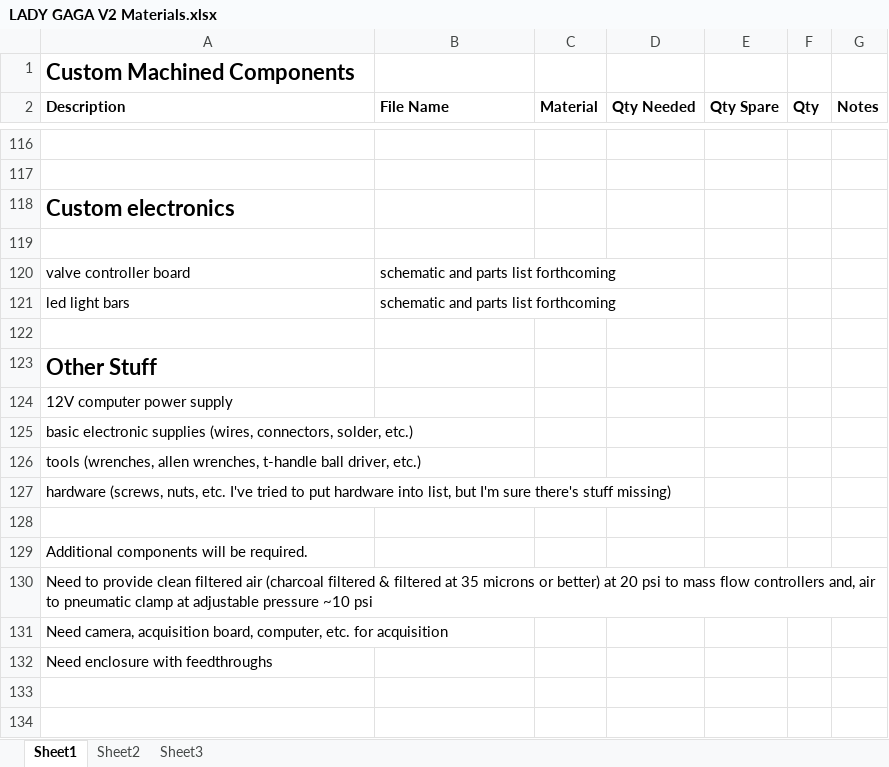
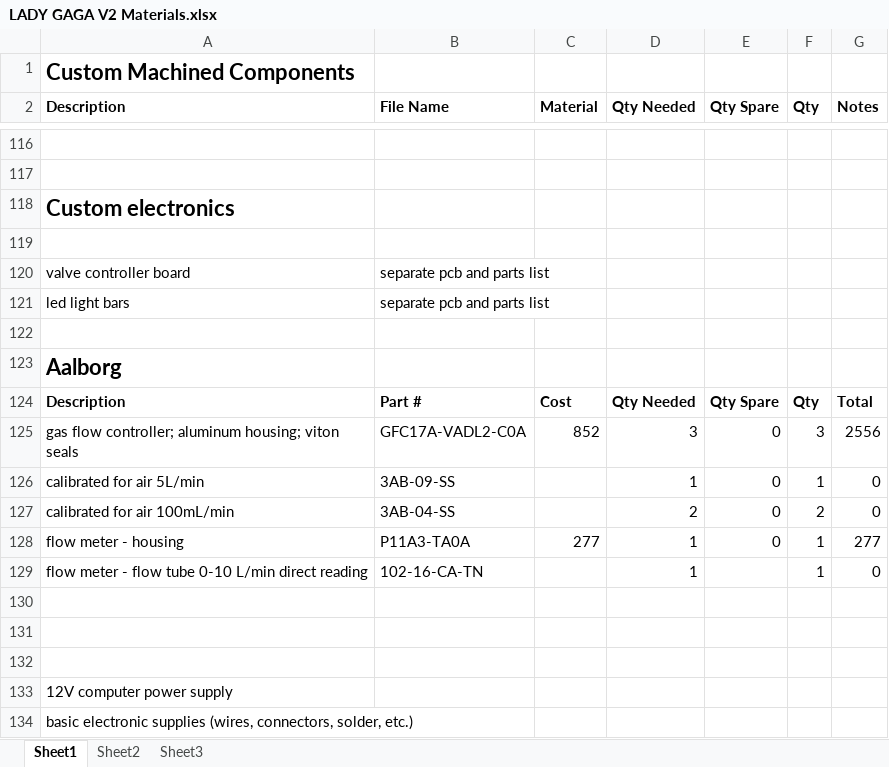
Before and after one commit to mgershow/LadyGagaV2, an Excel workbook: Materials List/LADY GAGA V2 Materials.xlsx, sheet Sheet1, drawn as a sheet; only a part is shown, gaps mark what is left out; the shorter side is filled out with more unchanged rows; values as stored, in another font and other column widths than the file's, no borders; the diff names each change by its address in the sheet, - before the commit and + after, or states it on an @@ line.

Commit message:
added designs for led light bar and valve control boards;  updated parts list to include aalborg components

```diff
--- a/Materials List/LADY GAGA V2 Materials.xlsx (sheet Sheet1)
+++ b/Materials List/LADY GAGA V2 Materials.xlsx (sheet Sheet1)
-B120:B121 (File Name): schematic and parts list forthcoming
+B120:B121 (File Name): separate pcb and parts list
-A123 (Description): Other Stuff
+A123 (Description): Aalborg
+row 124: Description | Part # | Cost | Qty Needed | Qty Spare | Qty | Total
+row 125: gas flow controller; aluminum housing; viton seals | GFC17A-VADL2-C0A | 852 | 3 | 0 | 3 | 2556
+row 126: calibrated for air 5L/min | 3AB-09-SS |  | 1 | 0 | 1 | 0
+row 127: calibrated for air 100mL/min | 3AB-04-SS |  | 2 | 0 | 2 | 0
+row 128: flow meter - housing | P11A3-TA0A | 277 | 1 | 0 | 1 | 277
+row 129: flow meter - flow tube 0-10 L/min direct reading | 102-16-CA-TN |  | 1 |  | 1 | 0
+row 130: (empty)
+row 131: (empty)
+row 132: (empty)
```
Also changed, not shown: 25 other files.
